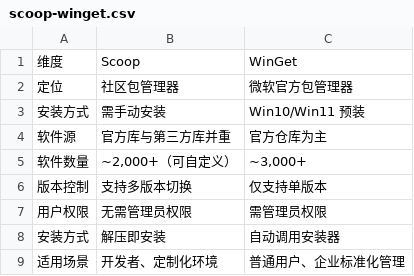
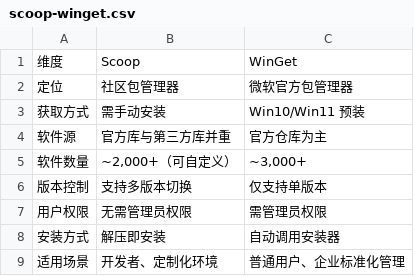
Before and after one commit to HHSTU-IST/camp, a CSV file: data/scoop-winget.csv, drawn as a sheet.

```diff
--- a/data/scoop-winget.csv
+++ b/data/scoop-winget.csv
@@ -2,3 +2,3 @@
 定位,社区包管理器,微软官方包管理器
-安装方式,需手动安装,Win10/Win11 预装
+获取方式,需手动安装,Win10/Win11 预装
 软件源,官方库与第三方库并重,官方仓库为主
```
Also changed, not shown: 5 other files.
